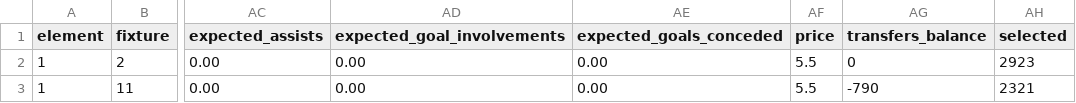
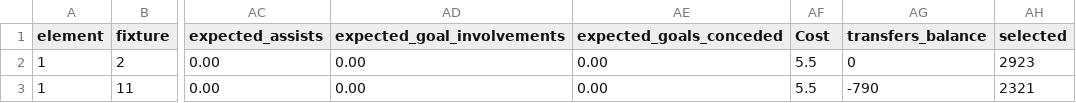
Before and after one commit to xRayzox/Piepline-FPL, a CSV file: data/Fact_Player.csv, drawn as a sheet; only a part is shown, gaps mark what is left out; the diff names each change by its address in the sheet, - before the commit and + after, or states it on an @@ line.

```diff
--- a/data/Fact_Player.csv
+++ b/data/Fact_Player.csv
-AF1: price
+AF1: Cost
```
Also changed, not shown: data/Gameweeks.csv, 6 other files.
